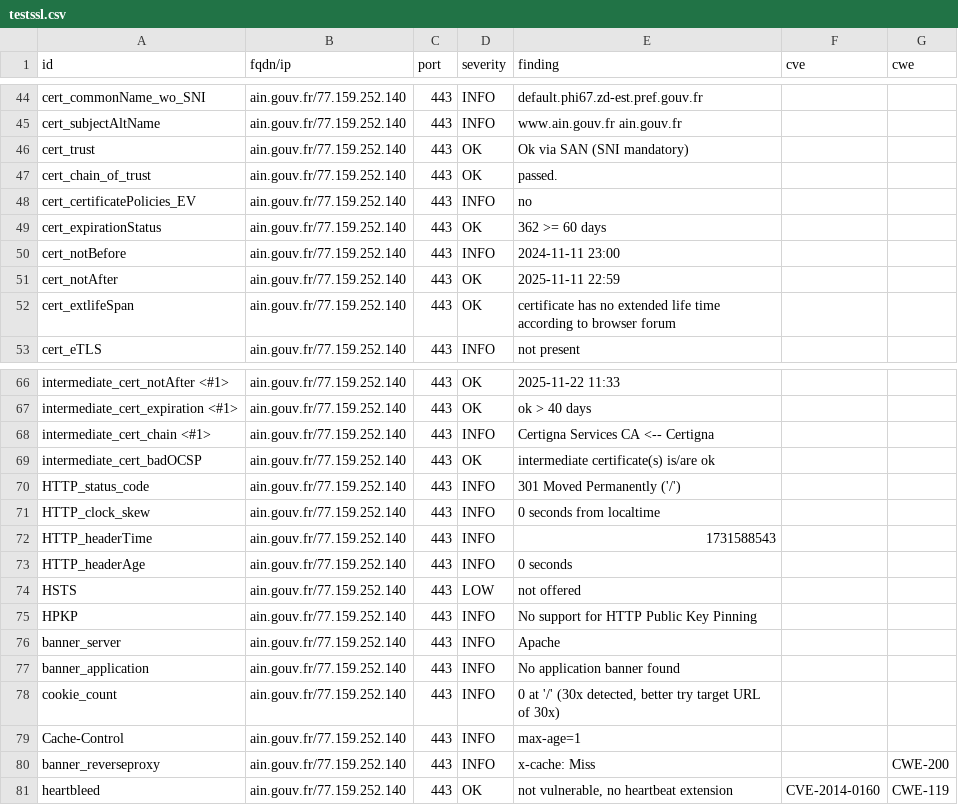
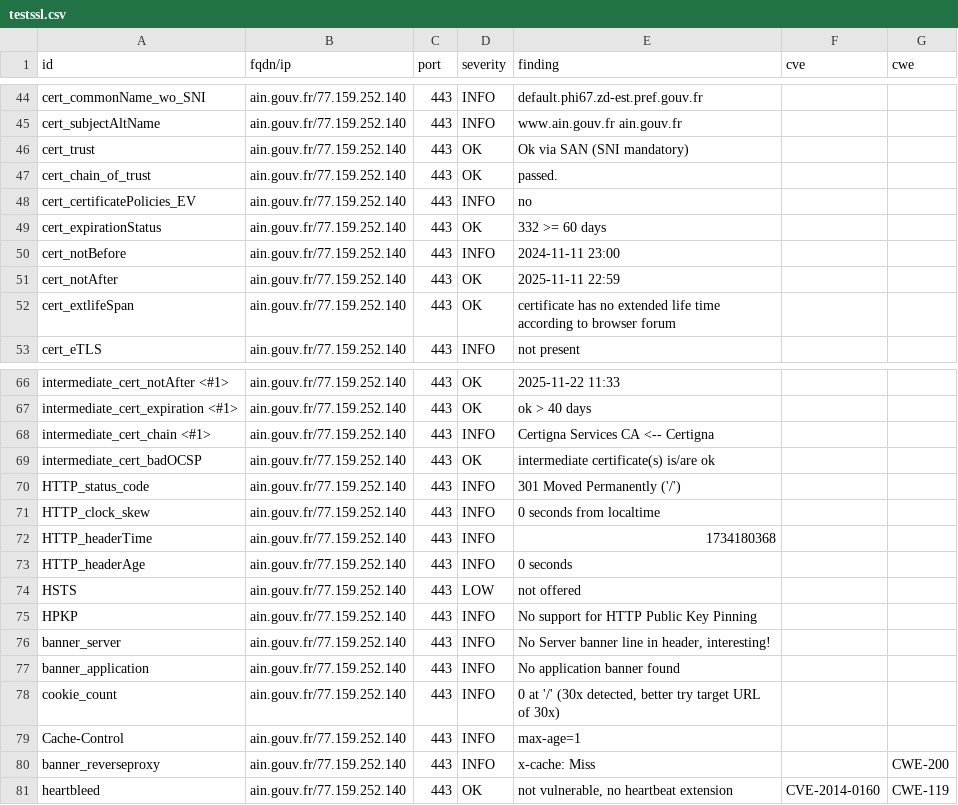
Before and after one commit to GKO-org/dashlordPrd1, a CSV file: results/aHR0cHM6Ly9haW4uZ291di5mcg==/testssl.csv, drawn as a sheet; only a part is shown, gaps mark what is left out.

```diff
--- a/results/aHR0cHM6Ly9haW4uZ291di5mcg==/testssl.csv
+++ b/results/aHR0cHM6Ly9haW4uZ291di5mcg==/testssl.csv
@@ -48,3 +48,3 @@
 "cert_certificatePolicies_EV","ain.gouv.fr/77.159.252.140","443","INFO","no","",""
-"cert_expirationStatus","ain.gouv.fr/77.159.252.140","443","OK","362 >= 60 days","",""
+"cert_expirationStatus","ain.gouv.fr/77.159.252.140","443","OK","332 >= 60 days","",""
 "cert_notBefore","ain.gouv.fr/77.159.252.140","443","INFO","2024-11-11 23:00","",""
@@ -71,3 +71,3 @@
 "HTTP_clock_skew","ain.gouv.fr/77.159.252.140","443","INFO","0 seconds from localtime","",""
-"HTTP_headerTime","ain.gouv.fr/77.159.252.140","443","INFO","1731588543","",""
+"HTTP_headerTime","ain.gouv.fr/77.159.252.140","443","INFO","1734180368","",""
 "HTTP_headerAge","ain.gouv.fr/77.159.252.140","443","INFO","0 seconds","",""
@@ -75,3 +75,3 @@
 "HPKP","ain.gouv.fr/77.159.252.140","443","INFO","No support for HTTP Public Key Pinning","",""
-"banner_server","ain.gouv.fr/77.159.252.140","443","INFO","Apache","",""
+"banner_server","ain.gouv.fr/77.159.252.140","443","INFO","No Server banner line in header, interesting!","",""
 "banner_application","ain.gouv.fr/77.159.252.140","443","INFO","No application banner found","",""
```
Also changed, not shown: 9 other files.
